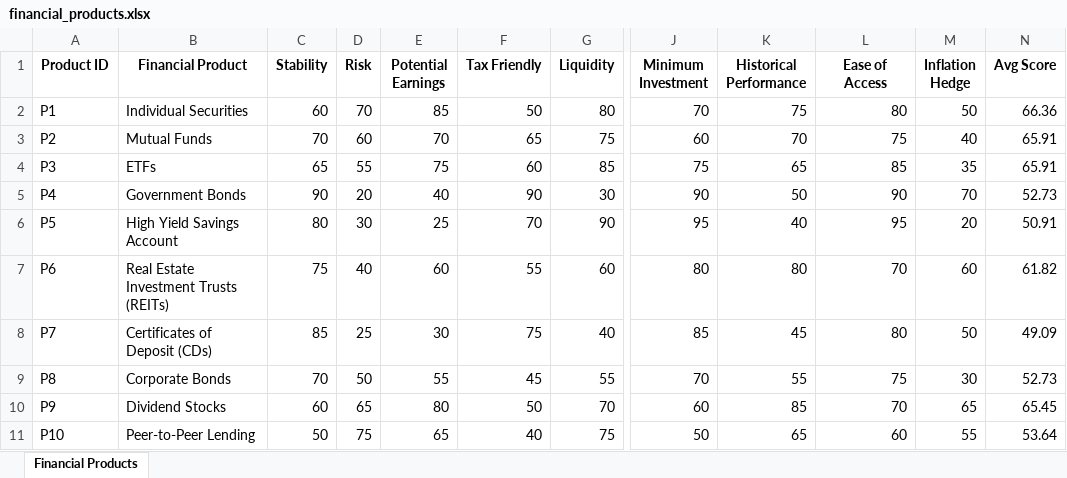
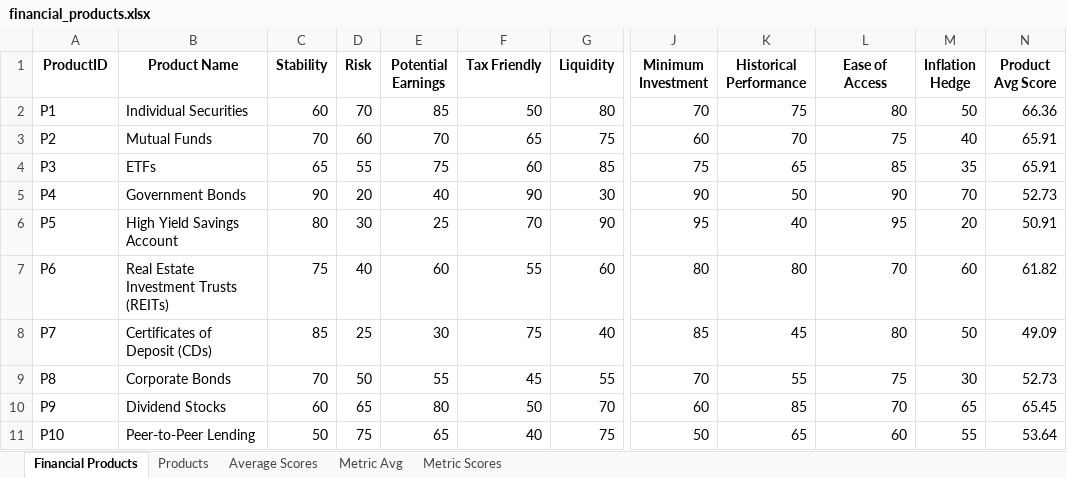
Before and after one commit to andrewjohnson038/data-science-portfolio, an Excel workbook: BI_Portfolio/FinProdsCompare_Proj/financial_products.xlsx, sheet Financial Products, drawn as a sheet; only a part is shown, gaps mark what is left out; values as stored, in another font and other column widths than the file's, no borders; the diff names each change by its address in the sheet, - before the commit and + after, or states it on an @@ line.

Commit message:
Commit - Update 1:
- Converted data wrangling from vlookups within the excel sheet to python functions to produce additional tabs in the original excel sheet

```diff
--- a/BI_Portfolio/FinProdsCompare_Proj/financial_products.xlsx (sheet Financial Products)
+++ b/BI_Portfolio/FinProdsCompare_Proj/financial_products.xlsx (sheet Financial Products)
+sheet tab: Products
+sheet tab: Average Scores
+sheet tab: Metric Avg
+sheet tab: Metric Scores
-A1: Product ID
+A1: ProductID
-B1: Financial Product
+B1: Product Name
-N1: Avg Score
+N1: Product Avg Score
```
Also changed, not shown: 1 other file.
